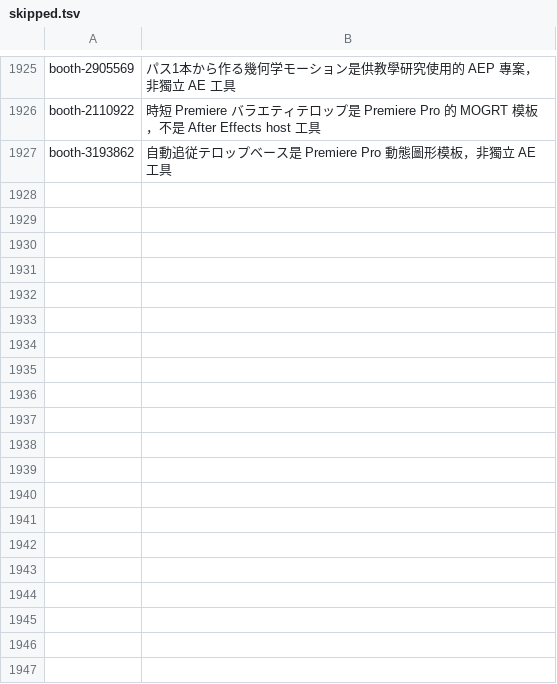
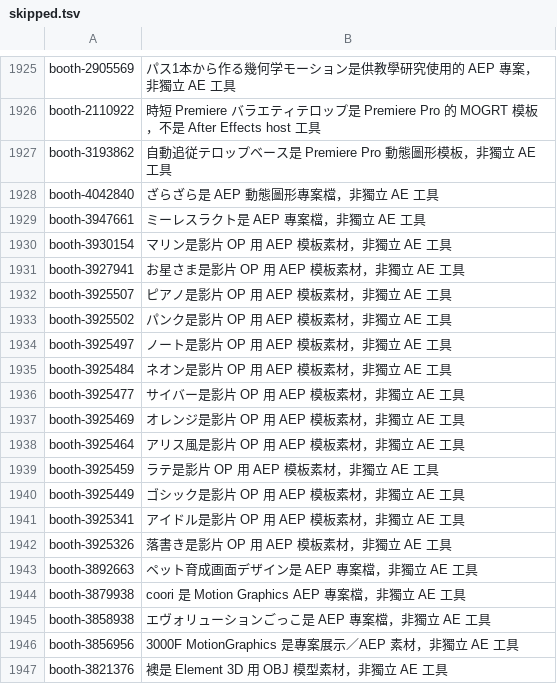
Before and after one commit to Tangzih0913/ae-effects-db, a TSV file: curation/skipped.tsv, drawn as a sheet; only a part is shown, gaps mark what is left out; the diff covers the shown part only.

Commit message:
Record BOOTH non-tool candidates

```diff
--- a/curation/skipped.tsv
+++ b/curation/skipped.tsv
@@ -1927 +1927,21 @@ booth-2110922	時短 Premiere バラエティテロップ是 Premiere Pro 的 MO
 booth-3193862	自動追従テロップベース是 Premiere Pro 動態圖形模板，非獨立 AE 工具
+booth-4042840	ざらざら是 AEP 動態圖形專案檔，非獨立 AE 工具
+booth-3947661	ミーレスラクト是 AEP 專案檔，非獨立 AE 工具
+booth-3930154	マリン是影片 OP 用 AEP 模板素材，非獨立 AE 工具
+booth-3927941	お星さま是影片 OP 用 AEP 模板素材，非獨立 AE 工具
+booth-3925507	ピアノ是影片 OP 用 AEP 模板素材，非獨立 AE 工具
+booth-3925502	パンク是影片 OP 用 AEP 模板素材，非獨立 AE 工具
+booth-3925497	ノート是影片 OP 用 AEP 模板素材，非獨立 AE 工具
+booth-3925484	ネオン是影片 OP 用 AEP 模板素材，非獨立 AE 工具
+booth-3925477	サイバー是影片 OP 用 AEP 模板素材，非獨立 AE 工具
+booth-3925469	オレンジ是影片 OP 用 AEP 模板素材，非獨立 AE 工具
+booth-3925464	アリス風是影片 OP 用 AEP 模板素材，非獨立 AE 工具
+booth-3925459	ラテ是影片 OP 用 AEP 模板素材，非獨立 AE 工具
+booth-3925449	ゴシック是影片 OP 用 AEP 模板素材，非獨立 AE 工具
+booth-3925341	アイドル是影片 OP 用 AEP 模板素材，非獨立 AE 工具
+booth-3925326	落書き是影片 OP 用 AEP 模板素材，非獨立 AE 工具
+booth-3892663	ペット育成画面デザイン是 AEP 專案檔，非獨立 AE 工具
+booth-3879938	coori 是 Motion Graphics AEP 專案檔，非獨立 AE 工具
+booth-3858938	エヴォリューションごっこ是 AEP 專案檔，非獨立 AE 工具
+booth-3856956	3000F MotionGraphics 是專案展示／AEP 素材，非獨立 AE 工具
+booth-3821376	襖是 Element 3D 用 OBJ 模型素材，非獨立 AE 工具
```
Also changed, not shown: 17 added rows elsewhere in this file, 2 other files.
